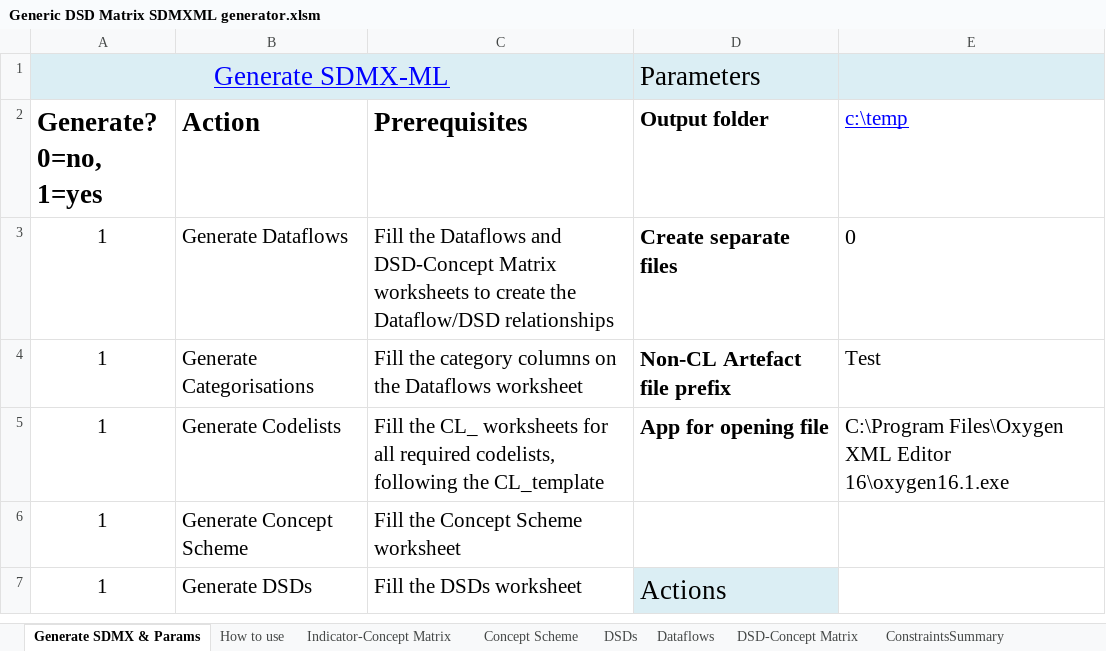
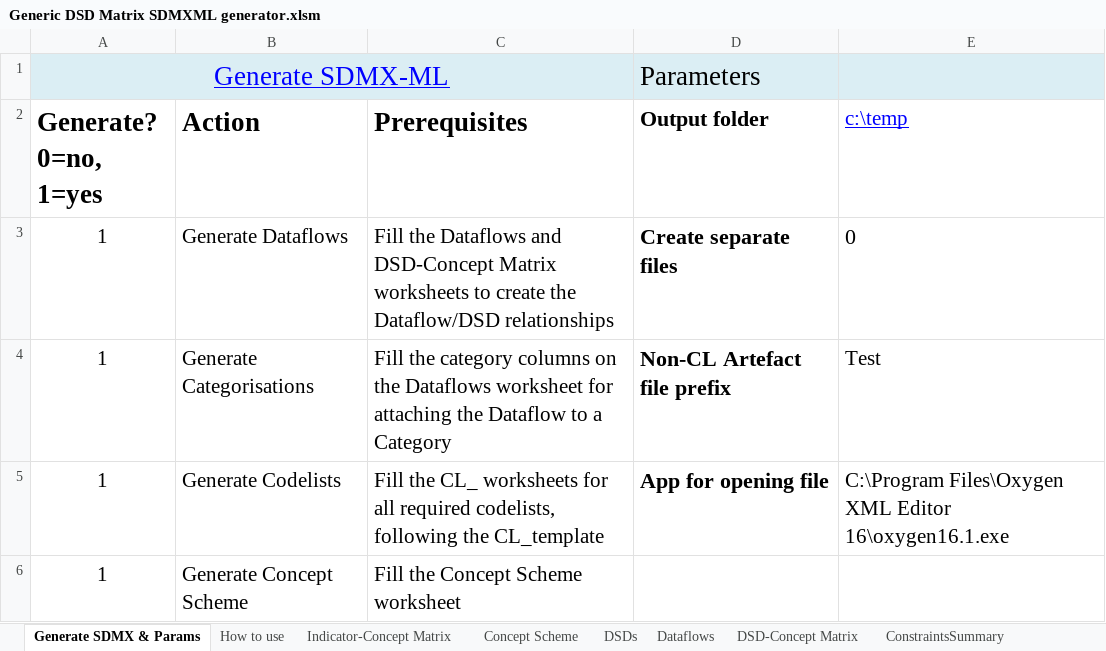
Before and after one commit to OECDSTD/sdmx-matrix-generator, an Excel workbook: Generic DSD Matrix SDMXML generator.xlsm, sheet Generate SDMX & Params, drawn as a sheet; only a part is shown; the shorter side is filled out with more unchanged rows; values as stored, in another font and other column widths than the file's, no borders; table styles not drawn; the diff names each change by its address in the sheet, - before the commit and + after, or states it on an @@ line.

```diff
--- a/Generic DSD Matrix SDMXML generator.xlsm (sheet Generate SDMX & Params)
+++ b/Generic DSD Matrix SDMXML generator.xlsm (sheet Generate SDMX & Params)
-C4 (Prerequisites): …Dataflows worksheet
+C4 (Prerequisites): …Dataflows worksheet for attaching the Dataflow to a Category
```
Also changed, not shown: sheet Concept Scheme, sheet DSD-Concept Matrix, sheet ConstraintsSummary, sheet DSDs, sheet Dataflows, sheet CL_UNIT_MEASURE, 1 more sheet.
